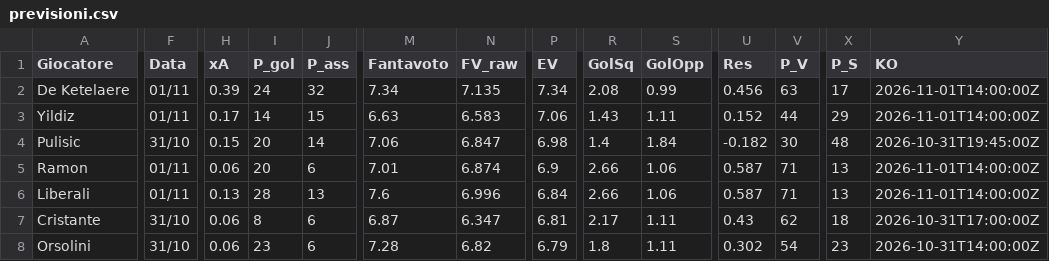
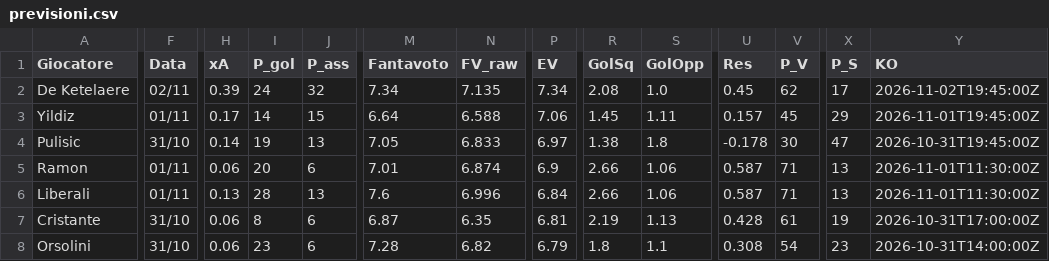
Before and after one commit to dramaticsquare/fanta-predictor, a CSV file: docs/previsioni.csv, drawn as a sheet; only a part is shown, gaps mark what is left out; the diff covers the shown part only; the diff names each change by its address in the sheet, - before the commit and + after, or states it on an @@ line.

Commit message:
aggiornamento previsioni

```diff
--- a/docs/previsioni.csv
+++ b/docs/previsioni.csv
-F2 (Data): 01/11
+F2 (Data): 02/11
-S2 (GolOpp): 0.99
+S2 (GolOpp): 1.0
-U2 (Res): 0.456
+U2 (Res): 0.45
-V2 (P_V): 63
+V2 (P_V): 62
-Y2 (KO): 2026-11-01T14:00:00Z
+Y2 (KO): 2026-11-02T19:45:00Z
-M3 (Fantavoto): 6.63
+M3 (Fantavoto): 6.64
-N3 (FV_raw): 6.583
+N3 (FV_raw): 6.588
-R3 (GolSq): 1.43
+R3 (GolSq): 1.45
-U3 (Res): 0.152
+U3 (Res): 0.157
-V3 (P_V): 44
+V3 (P_V): 45
-Y3 (KO): 2026-11-01T14:00:00Z
+Y3 (KO): 2026-11-01T19:45:00Z
-H4 (xA): 0.15
+H4 (xA): 0.14
-I4 (P_gol): 20
+I4 (P_gol): 19
-J4 (P_ass): 14
+J4 (P_ass): 13
-M4 (Fantavoto): 7.06
+M4 (Fantavoto): 7.05
-N4 (FV_raw): 6.847
+N4 (FV_raw): 6.833
-P4 (EV): 6.98
+P4 (EV): 6.97
-R4 (GolSq): 1.4
+R4 (GolSq): 1.38
-S4 (GolOpp): 1.84
+S4 (GolOpp): 1.8
-U4 (Res): -0.182
+U4 (Res): -0.178
-X4 (P_S): 48
+X4 (P_S): 47
-Y5:Y6 (KO): 2026-11-01T14:00:00Z
+Y5:Y6 (KO): 2026-11-01T11:30:00Z
-N7 (FV_raw): 6.347
+N7 (FV_raw): 6.35
-R7 (GolSq): 2.17
+R7 (GolSq): 2.19
-S7 (GolOpp): 1.11
+S7 (GolOpp): 1.13
-U7 (Res): 0.43
+U7 (Res): 0.428
-V7 (P_V): 62
+V7 (P_V): 61
-X7 (P_S): 18
+X7 (P_S): 19
-S8 (GolOpp): 1.11
+S8 (GolOpp): 1.1
-U8 (Res): 0.302
+U8 (Res): 0.308
```
Also changed, not shown: 107 edited cells elsewhere in this file, storico/G10.csv, 3 other files.
